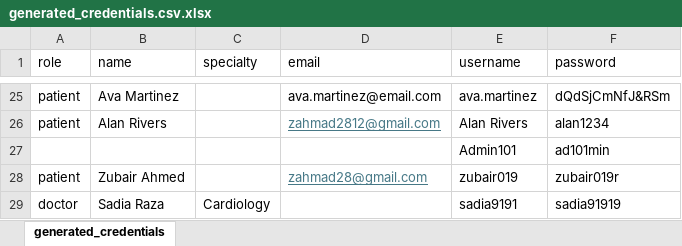
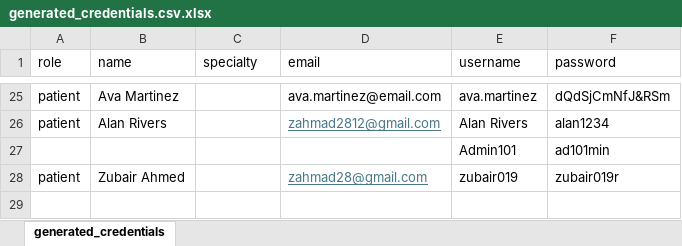
Before and after one commit to zahmed02/PH-ITI-W1T1, an Excel workbook: generated_credentials.csv.xlsx, sheet generated_credentials, drawn as a sheet; only a part is shown, gaps mark what is left out; values as stored, in another font and other column widths than the file's, no borders; the diff names each change by its address in the sheet, - before the commit and + after, or states it on an @@ line.

```diff
--- a/generated_credentials.csv.xlsx (sheet generated_credentials)
+++ b/generated_credentials.csv.xlsx (sheet generated_credentials)
-row 29: doctor | Sadia Raza | Cardiology |  | sadia9191 | sadia91919
```
Also changed, not shown: 11 other files.
